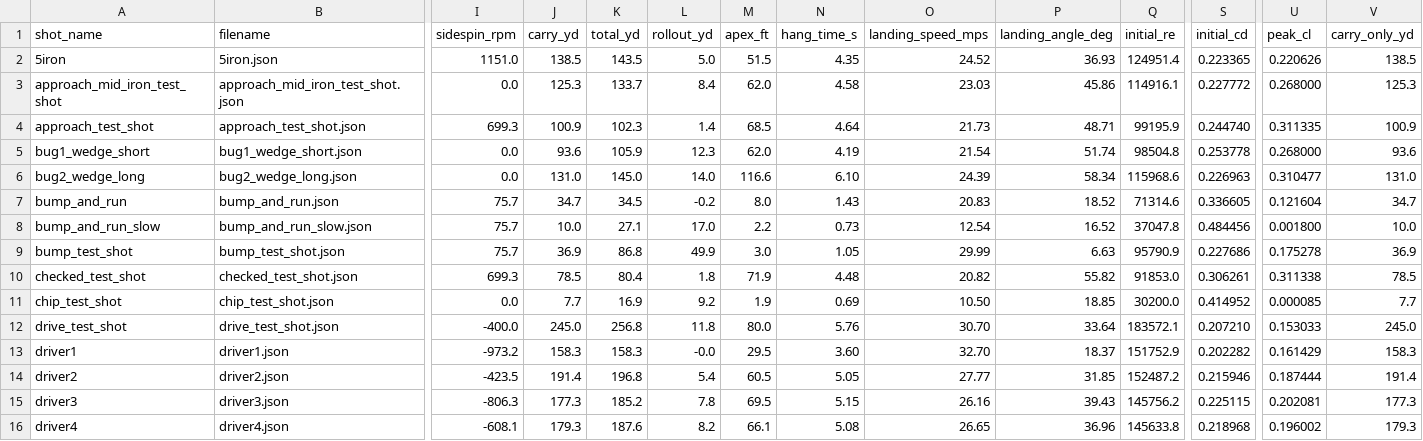
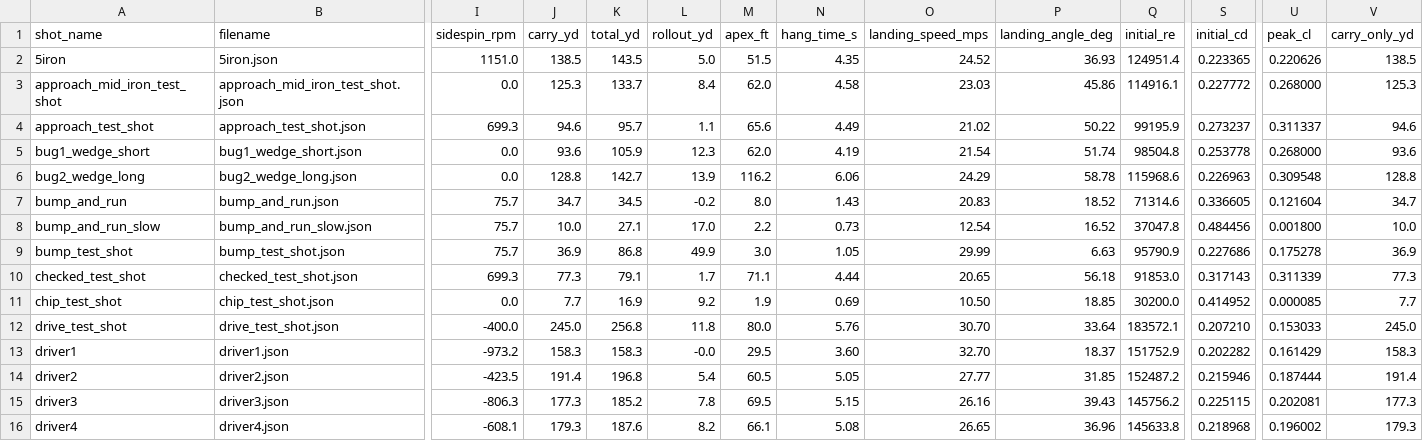
Before and after one commit to digitalhand/openfairway, a CSV file: assets/data/calibration/physics.csv, drawn as a sheet; only a part is shown, gaps mark what is left out; the diff covers the shown part only; the diff names each change by its address in the sheet, - before the commit and + after, or states it on an @@ line.

```diff
--- a/assets/data/calibration/physics.csv
+++ b/assets/data/calibration/physics.csv
-J4 (carry_yd): 100.9
+J4 (carry_yd): 94.6
-K4 (total_yd): 102.3
+K4 (total_yd): 95.7
-L4 (rollout_yd): 1.4
+L4 (rollout_yd): 1.1
-M4 (apex_ft): 68.5
+M4 (apex_ft): 65.6
-N4 (hang_time_s): 4.64
+N4 (hang_time_s): 4.49
-O4 (landing_speed_mps): 21.73
+O4 (landing_speed_mps): 21.02
-P4 (landing_angle_deg): 48.71
+P4 (landing_angle_deg): 50.22
-S4 (initial_cd): 0.244740
+S4 (initial_cd): 0.273237
-U4 (peak_cl): 0.311335
+U4 (peak_cl): 0.311337
-V4 (carry_only_yd): 100.9
+V4 (carry_only_yd): 94.6
-J6 (carry_yd): 131.0
+J6 (carry_yd): 128.8
-K6 (total_yd): 145.0
+K6 (total_yd): 142.7
-L6 (rollout_yd): 14.0
+L6 (rollout_yd): 13.9
-M6 (apex_ft): 116.6
+M6 (apex_ft): 116.2
-N6 (hang_time_s): 6.10
+N6 (hang_time_s): 6.06
-O6 (landing_speed_mps): 24.39
+O6 (landing_speed_mps): 24.29
-P6 (landing_angle_deg): 58.34
+P6 (landing_angle_deg): 58.78
-U6 (peak_cl): 0.310477
+U6 (peak_cl): 0.309548
-V6 (carry_only_yd): 131.0
+V6 (carry_only_yd): 128.8
-J10 (carry_yd): 78.5
+J10 (carry_yd): 77.3
-K10 (total_yd): 80.4
+K10 (total_yd): 79.1
-L10 (rollout_yd): 1.8
+L10 (rollout_yd): 1.7
-M10 (apex_ft): 71.9
+M10 (apex_ft): 71.1
-N10 (hang_time_s): 4.48
+N10 (hang_time_s): 4.44
-O10 (landing_speed_mps): 20.82
+O10 (landing_speed_mps): 20.65
-P10 (landing_angle_deg): 55.82
+P10 (landing_angle_deg): 56.18
-S10 (initial_cd): 0.306261
+S10 (initial_cd): 0.317143
-U10 (peak_cl): 0.311338
+U10 (peak_cl): 0.311339
-V10 (carry_only_yd): 78.5
+V10 (carry_only_yd): 77.3
```
Also changed, not shown: 26 edited cells elsewhere in this file, assets/data/SOT/flightscope_SoT.csv, assets/data/calibration/shot_diff_analysis.csv, 33 other files.
